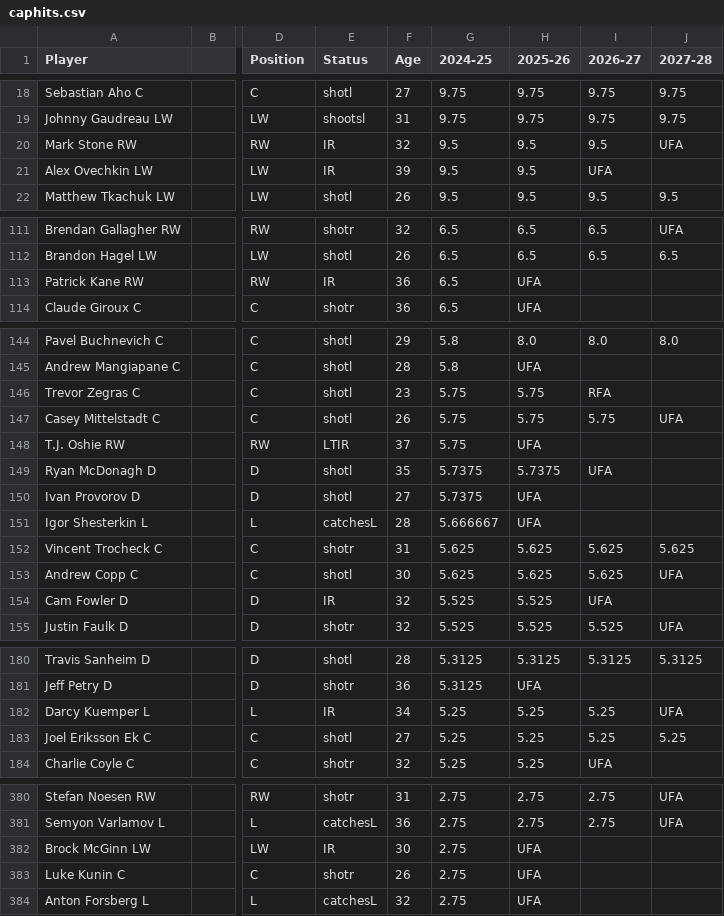
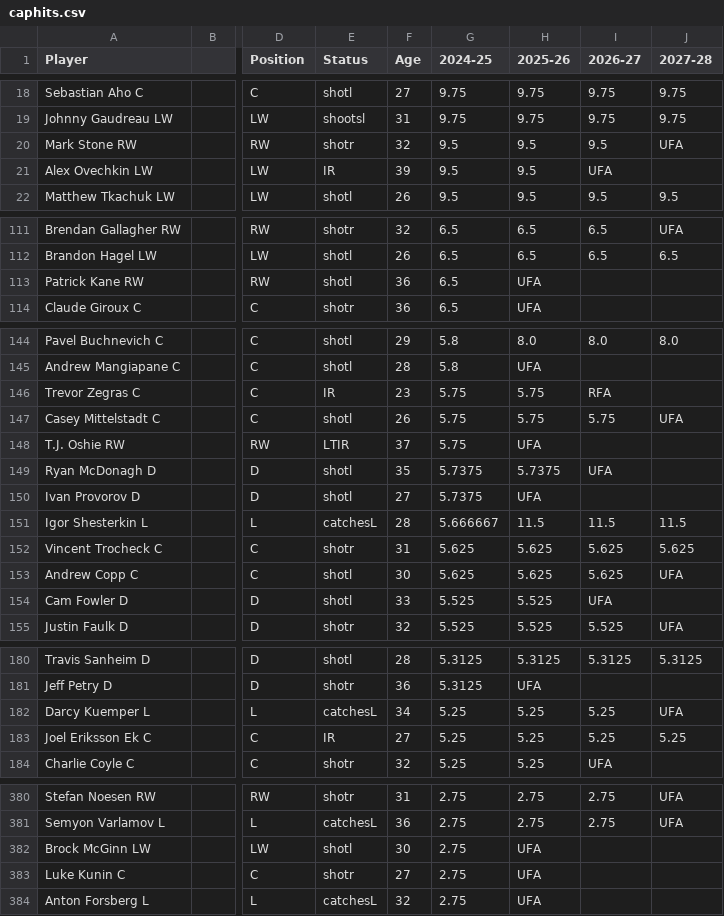
Before and after one commit to kww271/qBneK36JpdQetizHcQM7DMrCSz, a CSV file: caphits.csv, drawn as a sheet; only a part is shown, gaps mark what is left out; the diff covers the shown part only; the diff names each change by its address in the sheet, - before the commit and + after, or states it on an @@ line.

Commit message:
Updated December 06, 2024 at 20:08

```diff
--- a/caphits.csv
+++ b/caphits.csv
-E20 (Status): IR
+E20 (Status): shotr
-E113 (Status): IR
+E113 (Status): shotl
-E146 (Status): shotl
+E146 (Status): IR
-H151 (2025-26): UFA
+H151 (2025-26): 11.5
-I151 (2026-27): (empty)
+I151 (2026-27): 11.5
-J151 (2027-28): (empty)
+J151 (2027-28): 11.5
-E154 (Status): IR
+E154 (Status): shotl
-F154 (Age): 32
+F154 (Age): 33
-E182 (Status): IR
+E182 (Status): catchesL
-E183 (Status): shotl
+E183 (Status): IR
-E382 (Status): IR
+E382 (Status): shotl
-F383 (Age): 26
+F383 (Age): 27
```
Also changed, not shown: 12 edited cells elsewhere in this file.
